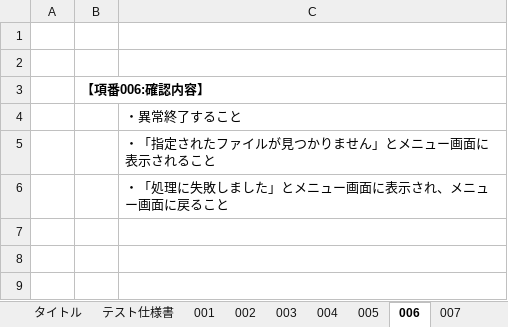
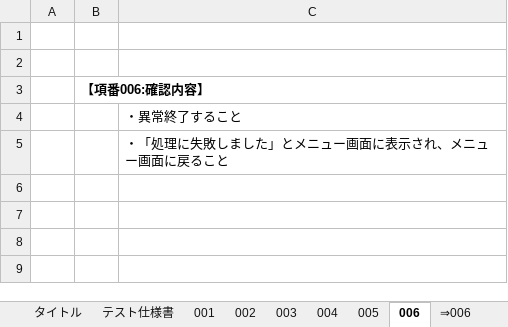
Before and after one commit to hirane/wiss1tool, an Excel workbook: document/02_結合テスト/01_テスト仕様書/テスト仕様書_CSVからTSVへ.xlsx, sheet 006, drawn as a sheet; only a part is shown; values as stored, in another font and other column widths than the file's, no borders; charts and pictures not drawn; removed rows and columns are numbered as before the commit, all else as after; the diff names each change by its address in the sheet, - before the commit and + after, or states it on an @@ line.

```diff
--- a/document/02_結合テスト/01_テスト仕様書/テスト仕様書_CSVからTSVへ.xlsx (sheet 006)
+++ b/document/02_結合テスト/01_テスト仕様書/テスト仕様書_CSVからTSVへ.xlsx (sheet 006)
+sheet tab: ⇒006
-row 5:  |  | ・「指定されたファイルが見つかりません」とメニュー画面に表示されること
+row 6: (empty)
```
Also changed, not shown: sheet 007, other sheet tabs, charts or pictures.
